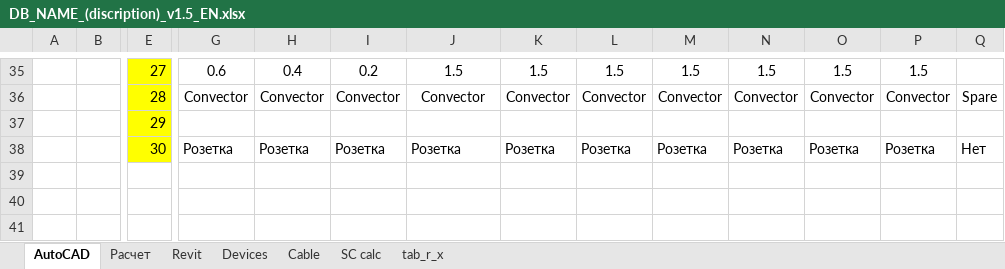
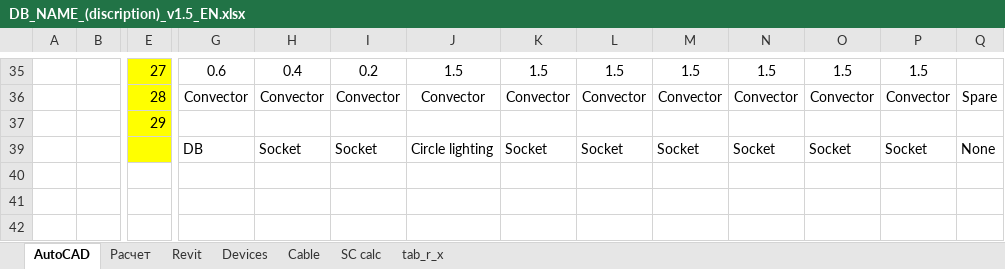
Before and after one commit to Derie1/SLD_Builder, an Excel workbook: templates/DB_NAME_(discription)_v1.5_EN.xlsx, sheet AutoCAD, drawn as a sheet; only a part is shown, gaps mark what is left out; values as stored, in another font and other column widths than the file's, no borders; removed rows and columns are numbered as before the commit, all else as after; rows hold the shown columns only; the diff names each change by its address in the sheet, - before the commit and + after, or states it on an @@ line.

```diff
--- a/templates/DB_NAME_(discription)_v1.5_EN.xlsx (sheet AutoCAD)
+++ b/templates/DB_NAME_(discription)_v1.5_EN.xlsx (sheet AutoCAD)
-row 38:  |  | 30 | Розетка | Розетка | Розетка | Розетка | Розетка | Розетка | Розетка | Розетка | Розетка | Розетка | Нет
+row 39:  |  |  | DB | Socket | Socket | Circle lighting | Socket | Socket | Socket | Socket | Socket | Socket | None
```
Also changed, not shown: sheet Devices, sheet Расчет, hidden cells, charts or pictures, 5 other files.
